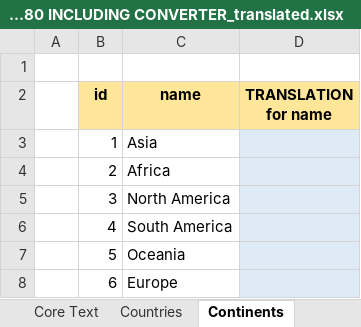
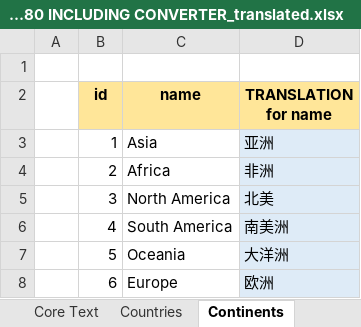
Before and after one commit to qinbatista/GoogleTranslator, an Excel workbook: Manager Translation Package 16680 INCLUDING CONVERTER_translated.xlsx, sheet Continents, drawn as a sheet; values as stored, in another font and other column widths than the file's, no borders; the diff names each change by its address in the sheet, - before the commit and + after, or states it on an @@ line.

```diff
--- a/Manager Translation Package 16680 INCLUDING CONVERTER_translated.xlsx (sheet Continents)
+++ b/Manager Translation Package 16680 INCLUDING CONVERTER_translated.xlsx (sheet Continents)
-D3 (TRANSLATION for name): (empty)
+D3 (TRANSLATION for name): 亚洲
-D4 (TRANSLATION for name): (empty)
+D4 (TRANSLATION for name): 非洲
-D5 (TRANSLATION for name): (empty)
+D5 (TRANSLATION for name): 北美
-D6 (TRANSLATION for name): (empty)
+D6 (TRANSLATION for name): 南美洲
-D7 (TRANSLATION for name): (empty)
+D7 (TRANSLATION for name): 大洋洲
-D8 (TRANSLATION for name): (empty)
+D8 (TRANSLATION for name): 欧洲
```
Also changed, not shown: sheet Countries, sheet Purchase MetaData, sheet Store MetaData, sheet Fake Ads, sheet Push Notifications, 3 other files.
